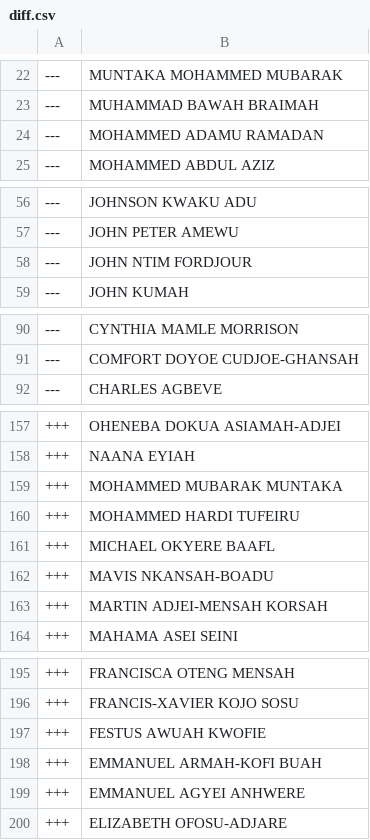
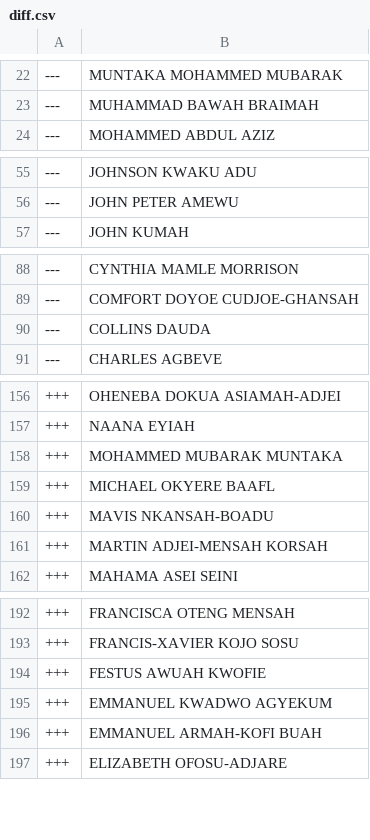
Before and after one commit to every-politician-scrapers/ghana-parliament, a CSV file: data/diff.csv, drawn as a sheet; only a part is shown, gaps mark what is left out; the diff covers the shown part only.

```diff
--- a/data/diff.csv
+++ b/data/diff.csv
@@ -23,3 +23,2 @@
 ---,MUHAMMAD BAWAH BRAIMAH
----,MOHAMMED ADAMU RAMADAN
 ---,MOHAMMED ABDUL AZIZ
@@ -57,3 +56,2 @@
 ---,JOHN PETER AMEWU
----,JOHN NTIM FORDJOUR
 ---,JOHN KUMAH
@@ -91,2 +89,3 @@
 ---,COMFORT DOYOE CUDJOE-GHANSAH
+---,COLLINS DAUDA
 ---,CHARLES AGBEVE
@@ -159,3 +158,2 @@
 +++,MOHAMMED MUBARAK MUNTAKA
-+++,MOHAMMED HARDI TUFEIRU
 +++,MICHAEL OKYERE BAAFL
@@ -197,4 +194,4 @@
 +++,FESTUS AWUAH KWOFIE
++++,EMMANUEL KWADWO AGYEKUM
 +++,EMMANUEL ARMAH-KOFI BUAH
-+++,EMMANUEL AGYEI ANHWERE
 +++,ELIZABETH OFOSU-ADJARE
```
Also changed, not shown: 1 added row and 1 removed row elsewhere in this file, data/official.csv.
